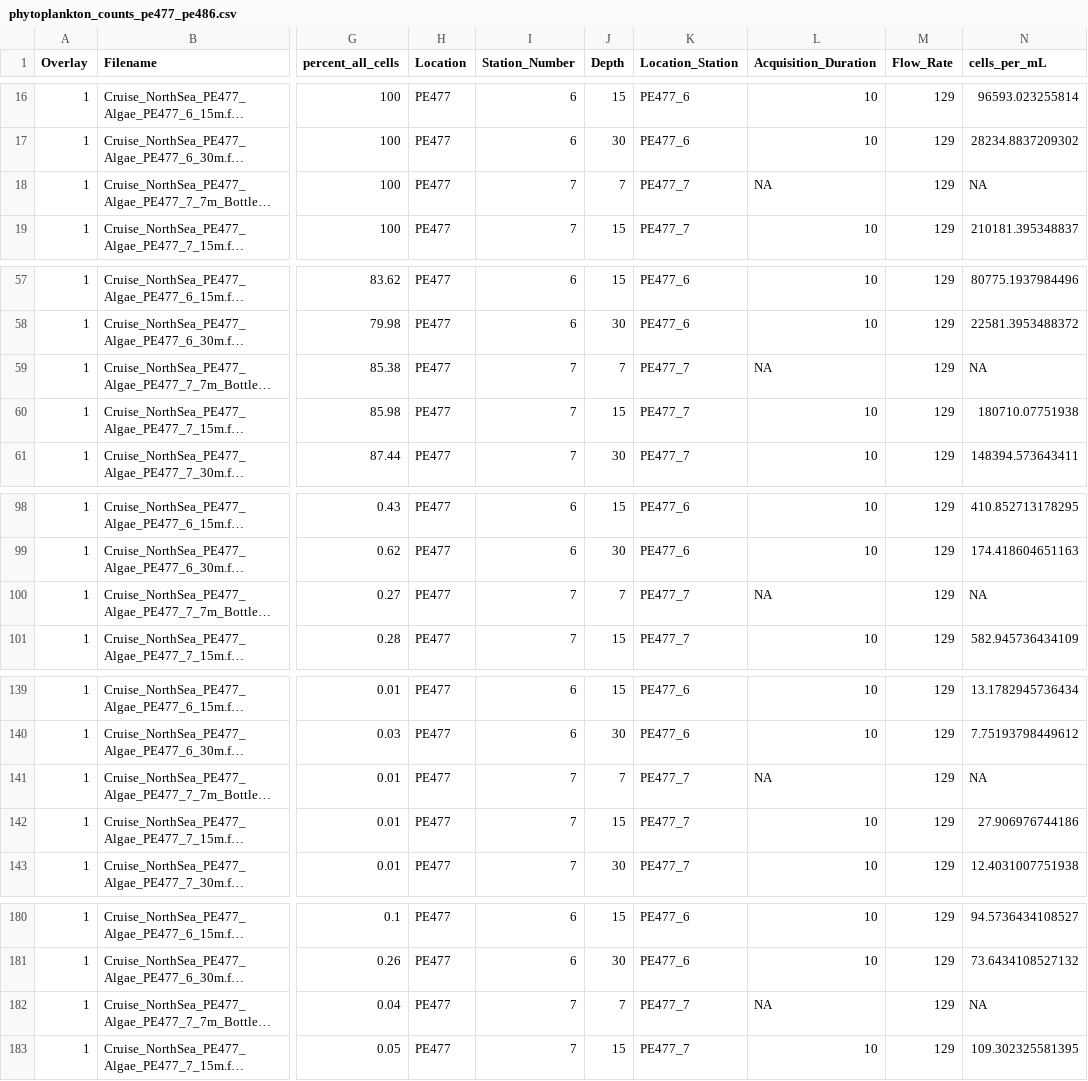
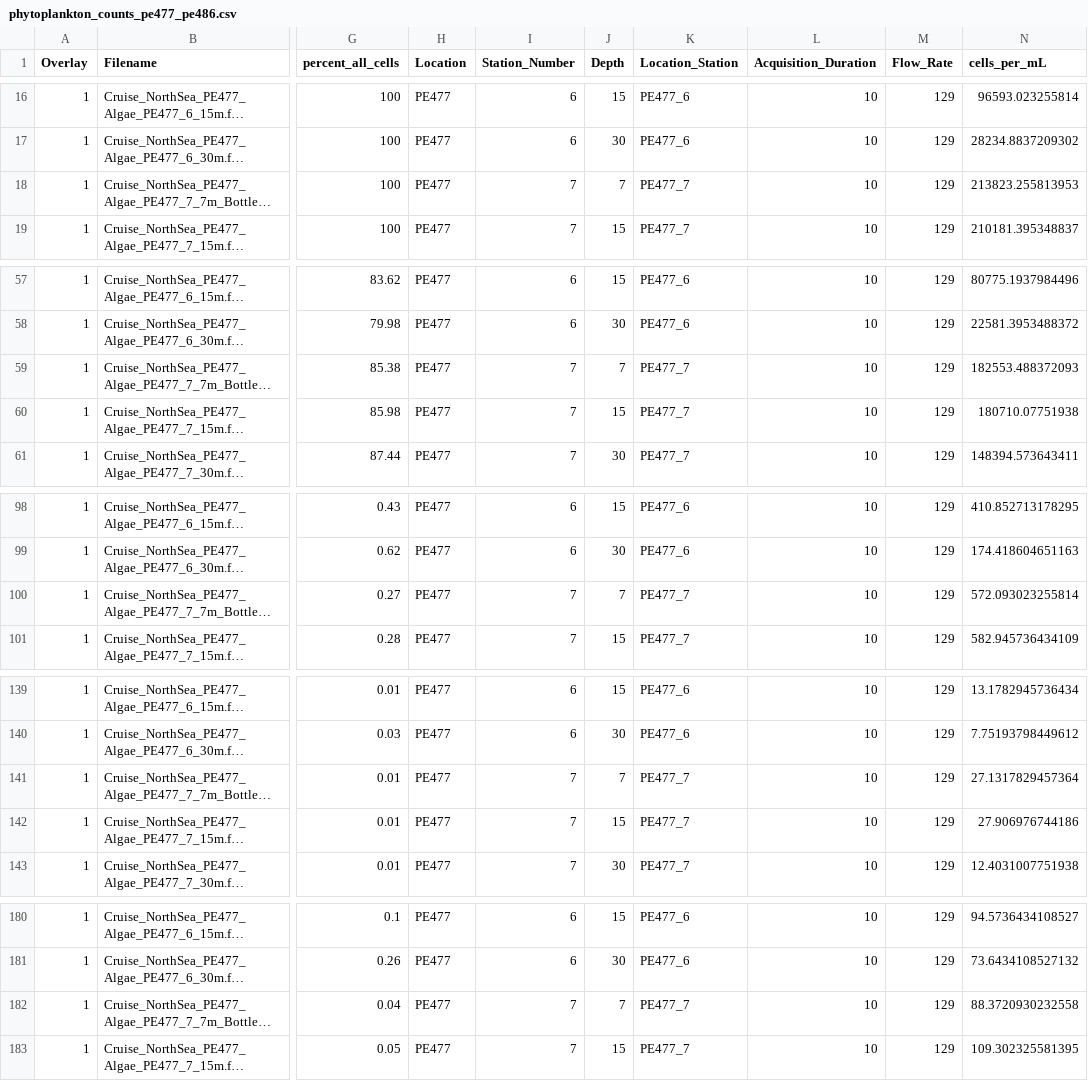
Before and after one commit to mdhishamshaikh/NorthSea_Microbial_Abundance_Nutrients, a CSV file: phytoplankton_counts_pe477_pe486.csv, drawn as a sheet; only a part is shown, gaps mark what is left out; long unchanged cells end in …; the diff covers the shown part only; the diff names each change by its address in the sheet, - before the commit and + after, or states it on an @@ line.

Commit message:
total phyto

```diff
--- a/phytoplankton_counts_pe477_pe486.csv
+++ b/phytoplankton_counts_pe477_pe486.csv
-L18 (Acquisition_Duration): NA
+L18 (Acquisition_Duration): 10
-N18 (cells_per_mL): NA
+N18 (cells_per_mL): 213823.255813953
-L59 (Acquisition_Duration): NA
+L59 (Acquisition_Duration): 10
-N59 (cells_per_mL): NA
+N59 (cells_per_mL): 182553.488372093
-L100 (Acquisition_Duration): NA
+L100 (Acquisition_Duration): 10
-N100 (cells_per_mL): NA
+N100 (cells_per_mL): 572.093023255814
-L141 (Acquisition_Duration): NA
+L141 (Acquisition_Duration): 10
-N141 (cells_per_mL): NA
+N141 (cells_per_mL): 27.1317829457364
-L182 (Acquisition_Duration): NA
+L182 (Acquisition_Duration): 10
-N182 (cells_per_mL): NA
+N182 (cells_per_mL): 88.3720930232558
```
Also changed, not shown: 32 edited cells elsewhere in this file, 1 other file.
